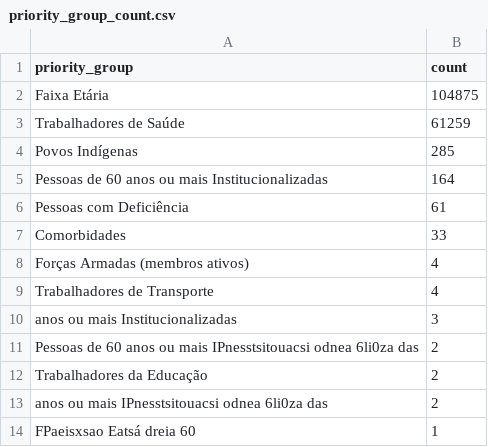
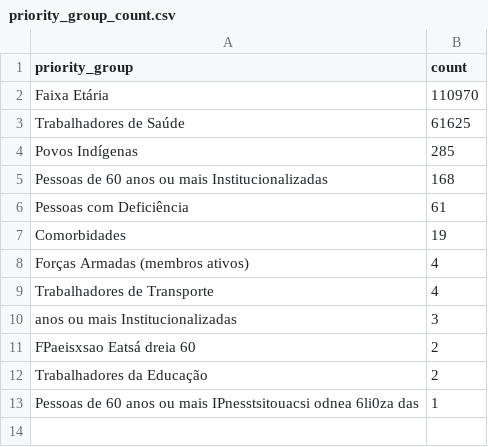
Before and after one commit to CodeForManaus/vacina-manaus-backend, a CSV file: data/analyzed/priority_group_count.csv, drawn as a sheet.

```diff
--- a/data/analyzed/priority_group_count.csv
+++ b/data/analyzed/priority_group_count.csv
@@ -1,8 +1,8 @@
 priority_group,count
-Faixa Etária,104875
-Trabalhadores de Saúde,61259
+Faixa Etária,110970
+Trabalhadores de Saúde,61625
 Povos Indígenas,285
-Pessoas de 60 anos ou mais Institucionalizadas,164
+Pessoas de 60 anos ou mais Institucionalizadas,168
 Pessoas com Deficiência,61
-Comorbidades,33
+Comorbidades,19
 Forças Armadas (membros ativos),4
@@ -10,5 +10,4 @@ Trabalhadores de Transporte,4
 anos ou mais Institucionalizadas,3
-Pessoas de 60 anos ou mais IPnesstsitouacsi odnea 6li0za das,2
+FPaeisxsao Eatsá dreia 60,2
 Trabalhadores da Educação,2
-anos ou mais IPnesstsitouacsi odnea 6li0za das,2
-FPaeisxsao Eatsá dreia 60,1
+Pessoas de 60 anos ou mais IPnesstsitouacsi odnea 6li0za das,1
```
Also changed, not shown: data/analyzed/service_group_count.csv, data/analyzed/vaccination_site_count.csv, 16 other files.
